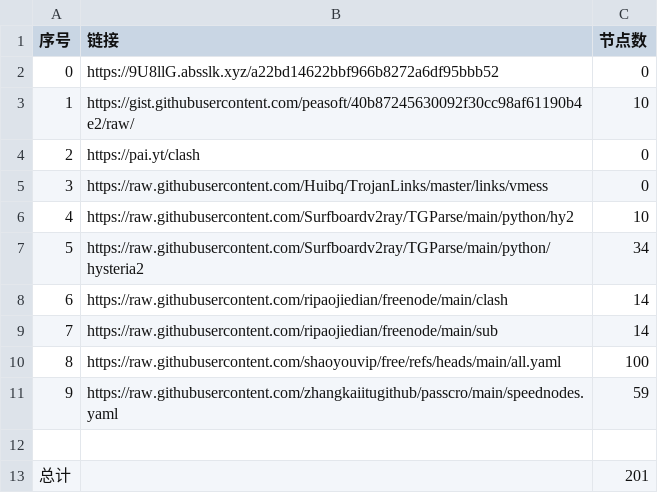
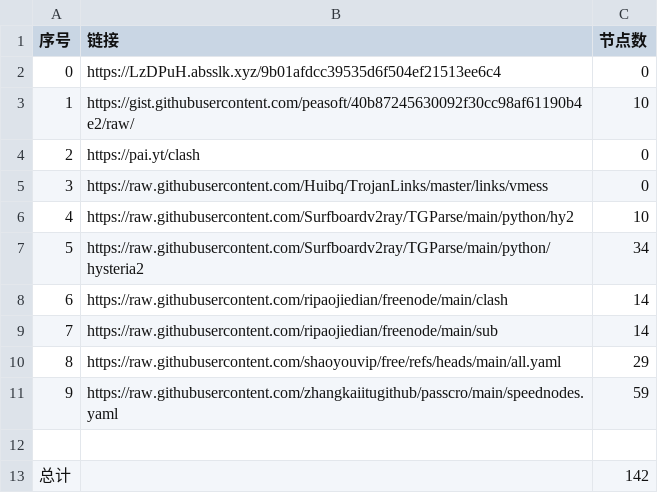
Before and after one commit to SummerLoveRain/NoMoreWalls, a CSV file: list_result.csv, drawn as a sheet.

```diff
--- a/list_result.csv
+++ b/list_result.csv
@@ -1,3 +1,3 @@
 序号,链接,节点数
-0,https://9U8llG.absslk.xyz/a22bd14622bbf966b8272a6df95bbb52,0
+0,https://LzDPuH.absslk.xyz/9b01afdcc39535d6f504ef21513ee6c4,0
 1,https://gist.githubusercontent.com/peasoft/40b87245630092f30cc98af61190b4e2/raw/,10
@@ -9,5 +9,5 @@
 7,https://raw.githubusercontent.com/ripaojiedian/freenode/main/sub,14
-8,https://raw.githubusercontent.com/shaoyouvip/free/refs/heads/main/all.yaml,100
+8,https://raw.githubusercontent.com/shaoyouvip/free/refs/heads/main/all.yaml,29
 9,https://raw.githubusercontent.com/zhangkaiitugithub/passcro/main/speednodes.yaml,59
 
-总计,,201
+总计,,142
```
Also changed, not shown: 19 other files.
